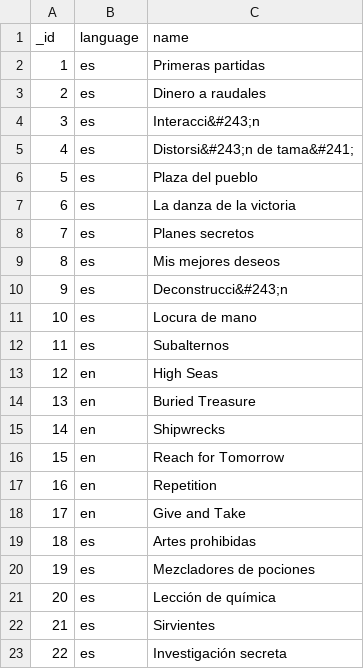
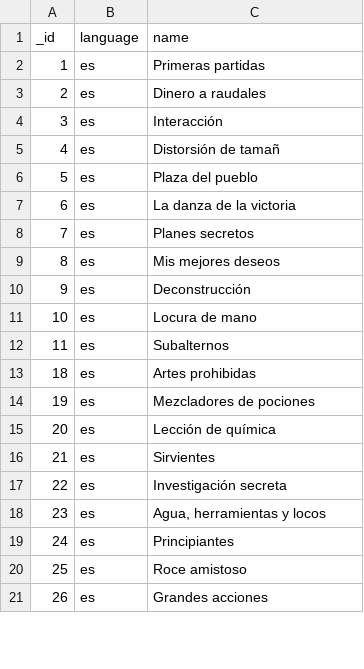
Before and after one commit to Mark-Lauman/DominionPicker, a TSV file: translations/supplies/translation-es.tsv, drawn as a sheet; only a part is shown; the shorter side is filled out with more unchanged rows; the diff covers the shown part only.

```diff
--- a/translations/supplies/translation-es.tsv
+++ b/translations/supplies/translation-es.tsv
@@ -3,4 +3,4 @@ _id	language	name
 2	es	Dinero a raudales
-3	es	Interacci&#243;n
-4	es	Distorsi&#243;n de tama&#241;
+3	es	Interacción
+4	es	Distorsión de tamañ
 5	es	Plaza del pueblo
@@ -9,11 +9,5 @@ _id	language	name
 8	es	Mis mejores deseos
-9	es	Deconstrucci&#243;n
+9	es	Deconstrucción
 10	es	Locura de mano
 11	es	Subalternos
-12	en	High Seas
-13	en	Buried Treasure
-14	en	Shipwrecks
-15	en	Reach for Tomorrow
-16	en	Repetition
-17	en	Give and Take
 18	es	Artes prohibidas
```
Also changed, not shown: 56 removed rows and 6 edited cells elsewhere in this file, translations/cards/translation-es.tsv, translations/expansions/translation-es.tsv, 16 other files.
